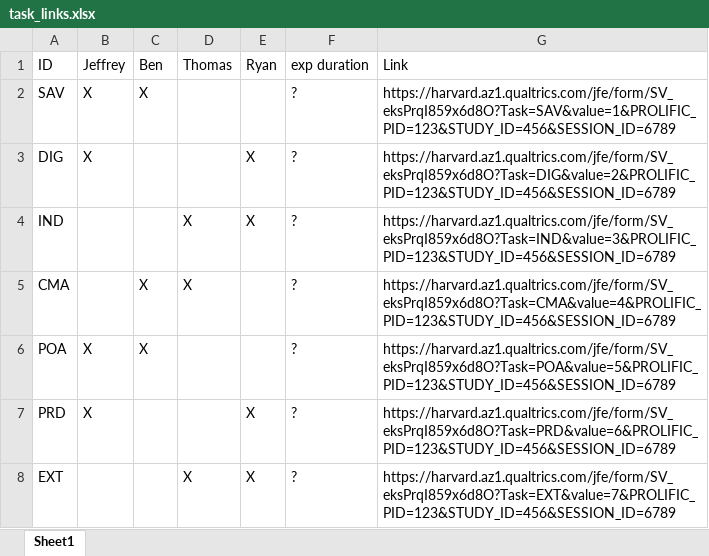
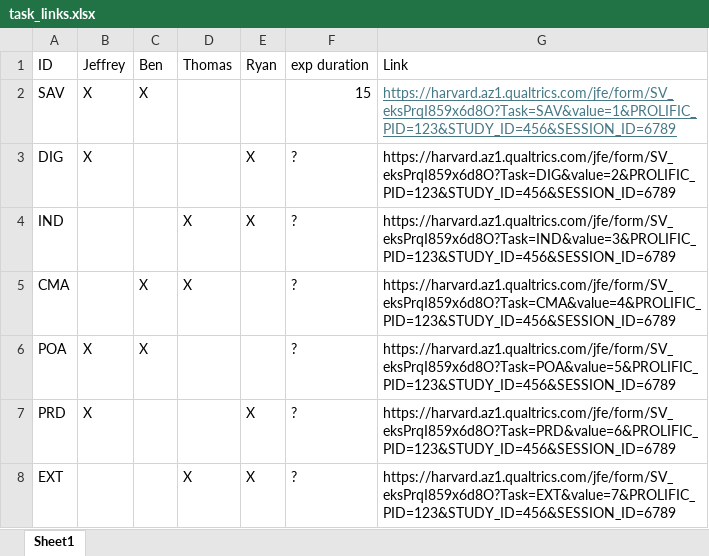
Before and after one commit to jeffreyyang97/Attenuation, an Excel workbook: Instructions/task_links.xlsx, sheet Sheet1, drawn as a sheet; only a part is shown; values as stored, in another font and other column widths than the file's, no borders; the diff names each change by its address in the sheet, - before the commit and + after, or states it on an @@ line.

```diff
--- a/Instructions/task_links.xlsx (sheet Sheet1)
+++ b/Instructions/task_links.xlsx (sheet Sheet1)
-F2 (exp duration): ?
+F2 (exp duration): 15
@@ G2 underline: off → on, text colour: black → #467886 @@
```
Also changed, not shown: 1 other file.
